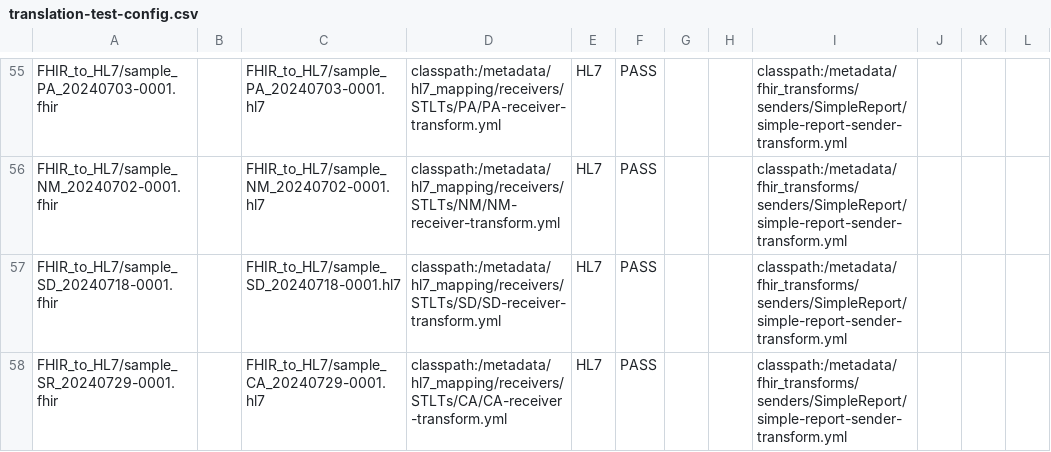
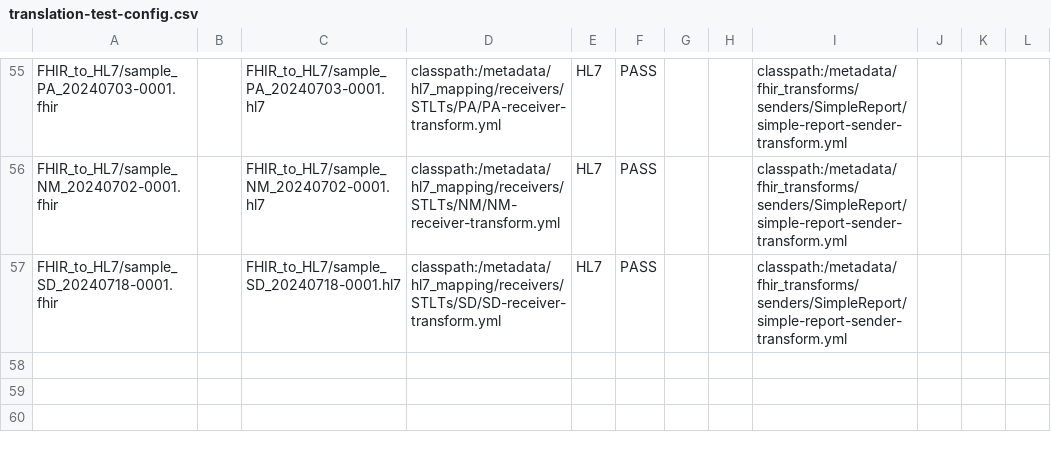
Before and after one commit to CDCgov/prime-reportstream, a CSV file: prime-router/src/testIntegration/resources/datatests/translation-test-config.csv, drawn as a sheet; only a part is shown, gaps mark what is left out.

Commit message:
fix conflicts

```diff
--- a/prime-router/src/testIntegration/resources/datatests/translation-test-config.csv
+++ b/prime-router/src/testIntegration/resources/datatests/translation-test-config.csv
@@ -57,2 +57 @@ FHIR_to_HL7/sample_NM_20240702-0001.fhir,,FHIR_to_HL7/sample_NM_20240702-0001.hl
 FHIR_to_HL7/sample_SD_20240718-0001.fhir,,FHIR_to_HL7/sample_SD_20240718-0001.hl7,classpath:/metadata/hl7_mapping/receivers/STLTs/SD/SD-receiver-transform.yml,HL7,PASS,"","","classpath:/metadata/fhir_transforms/senders/SimpleReport/simple-report-sender-transform.yml","","",""
-FHIR_to_HL7/sample_SR_20240729-0001.fhir,,FHIR_to_HL7/sample_CA_20240729-0001.hl7,classpath:/metadata/hl7_mapping/receivers/STLTs/CA/CA-receiver-transform.yml,HL7,PASS,"","","classpath:/metadata/fhir_transforms/senders/SimpleReport/simple-report-sender-transform.yml","","",""
```
